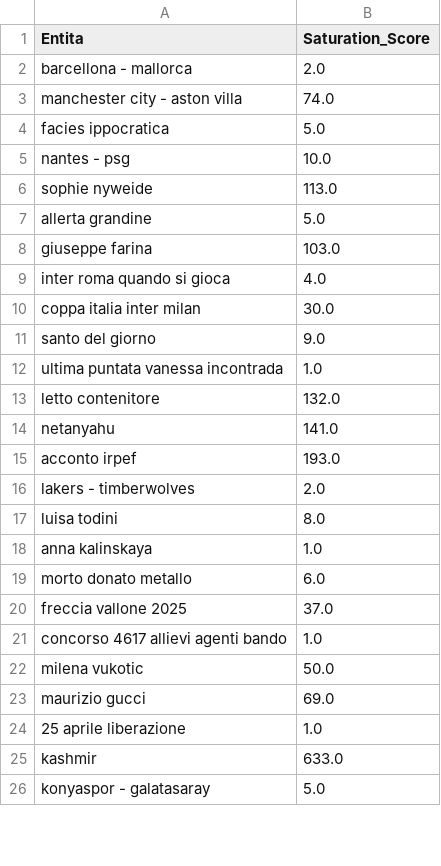
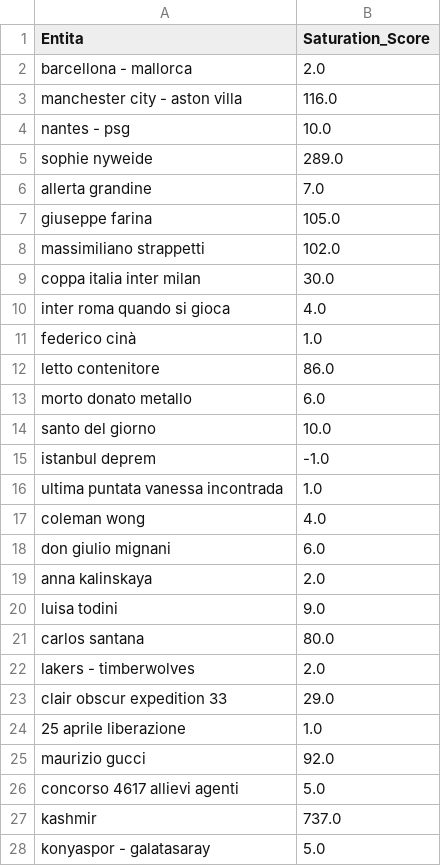
Before and after one commit to maledizionisrls/discover-prophet-website, a CSV file: checkpoint_data/05_saturation_scores.csv, drawn as a sheet; only a part is shown; the diff covers the shown part only.

```diff
--- a/checkpoint_data/05_saturation_scores.csv
+++ b/checkpoint_data/05_saturation_scores.csv
@@ -2,25 +2,27 @@
 barcellona - mallorca,2.0
-manchester city - aston villa,74.0
-facies ippocratica,5.0
+manchester city - aston villa,116.0
 nantes - psg,10.0
-sophie nyweide,113.0
-allerta grandine,5.0
-giuseppe farina,103.0
+sophie nyweide,289.0
+allerta grandine,7.0
+giuseppe farina,105.0
+massimiliano strappetti,102.0
+coppa italia inter milan,30.0
 inter roma quando si gioca,4.0
-coppa italia inter milan,30.0
-santo del giorno,9.0
+federico cinà,1.0
+letto contenitore,86.0
+morto donato metallo,6.0
+santo del giorno,10.0
+istanbul deprem,-1.0
 ultima puntata vanessa incontrada,1.0
-letto contenitore,132.0
-netanyahu,141.0
-acconto irpef,193.0
+coleman wong,4.0
+don giulio mignani,6.0
+anna kalinskaya,2.0
+luisa todini,9.0
+carlos santana,80.0
 lakers - timberwolves,2.0
-luisa todini,8.0
-anna kalinskaya,1.0
-morto donato metallo,6.0
-freccia vallone 2025,37.0
-concorso 4617 allievi agenti bando,1.0
-milena vukotic,50.0
-maurizio gucci,69.0
+clair obscur expedition 33,29.0
 25 aprile liberazione,1.0
-kashmir,633.0
+maurizio gucci,92.0
+concorso 4617 allievi agenti,5.0
+kashmir,737.0
 konyaspor - galatasaray,5.0
```
Also changed, not shown: 8 added rows, 10 removed rows, 5 moved rows and 2 edited cells elsewhere in this file, checkpoint_data/02_context_run_1_scores.csv, checkpoint_data/02_context_run_2_scores.csv, 5 other files.
